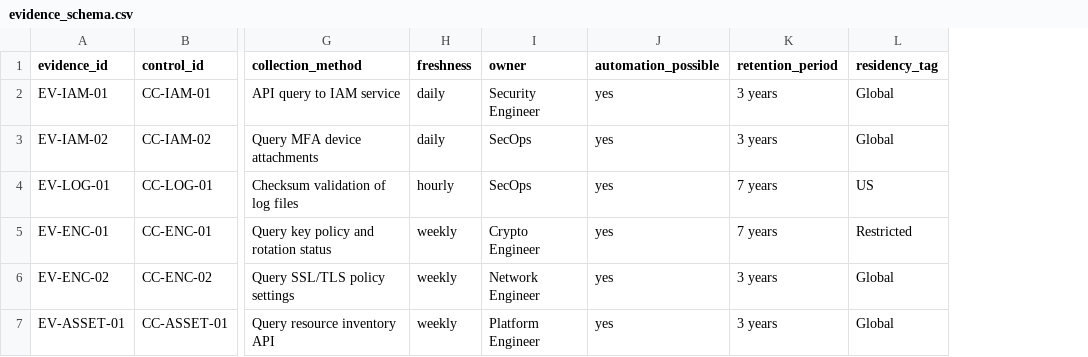
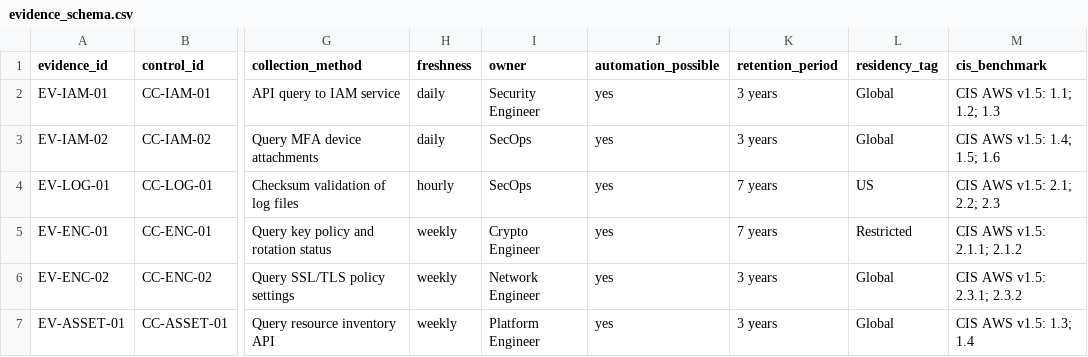
Before and after one commit to vibosphere360/grc-control-systems-lab, a CSV file: evidence-dictionary/evidence_schema.csv, drawn as a sheet; only a part is shown, gaps mark what is left out; the diff covers the shown part only; the diff names each change by its address in the sheet, - before the commit and + after, or states it on an @@ line.

Commit message:
feat: add CIS Benchmark mappings to detectors + evidence schema (AWS v1.5 + K8s v1.8)

```diff
--- a/evidence-dictionary/evidence_schema.csv
+++ b/evidence-dictionary/evidence_schema.csv
+column M (cis_benchmark), rows 2-7: CIS AWS v1.5: 1.1; 1.2; 1.3 | CIS AWS v1.5: 1.4; 1.5; 1.6 | CIS AWS v1.5: 2.1; 2.2; 2.3 | CIS AWS v1.5: 2.1.1; 2.1.2 | CIS AWS v1.5: 2.3.1; 2.3.2 | CIS AWS v1.5: 1.3; 1.4
```
Also changed, not shown: 5 added rows elsewhere in this file, crosswalk-engine/framework_crosswalk.csv, 8 other files.
